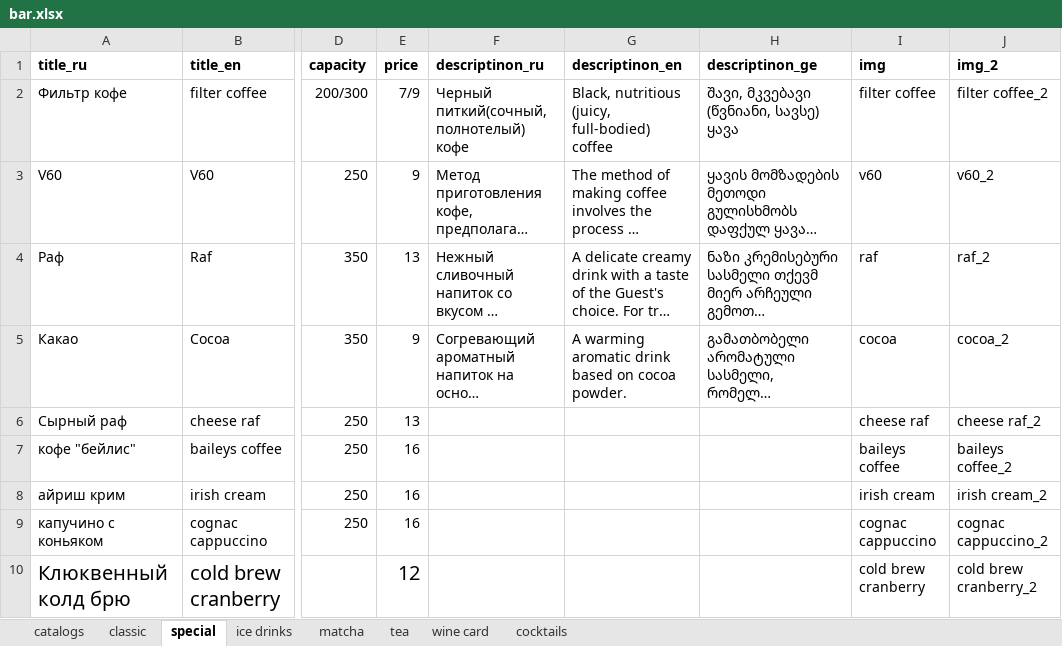
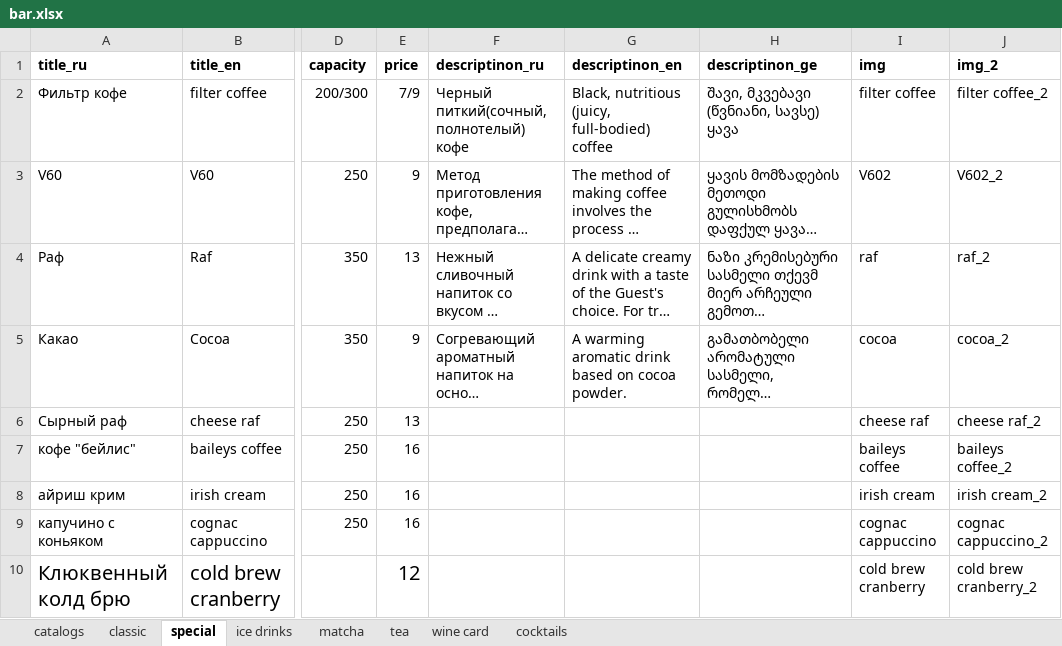
Before and after one commit to GkirillS/GkirillS.github.io, an Excel workbook: public/coffee/bar.xlsx, sheet special, drawn as a sheet; only a part is shown, gaps mark what is left out; long unchanged cells end in …; values as stored, in another font and other column widths than the file's, no borders; the diff names each change by its address in the sheet, - before the commit and + after, or states it on an @@ line.

```diff
--- a/public/coffee/bar.xlsx (sheet special)
+++ b/public/coffee/bar.xlsx (sheet special)
-I3 (img): v60
+I3 (img): V602
-J3 (img_2): v60_2
+J3 (img_2): V602_2
```
Also changed, not shown: sheet ice drinks, public/coffee/kitchen.xlsx, public/coffee/special.xlsx, 4 other files.
